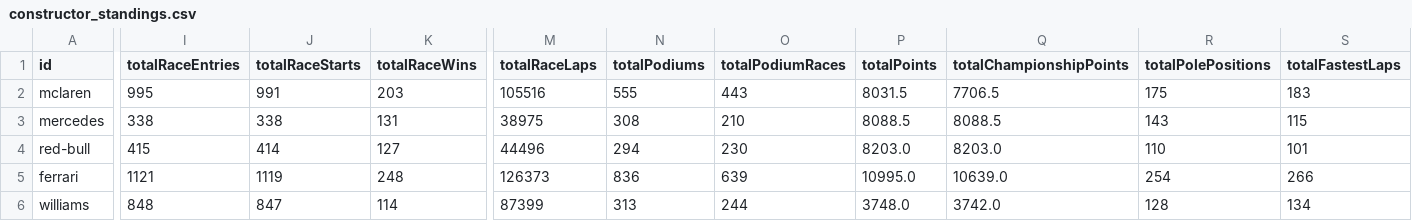
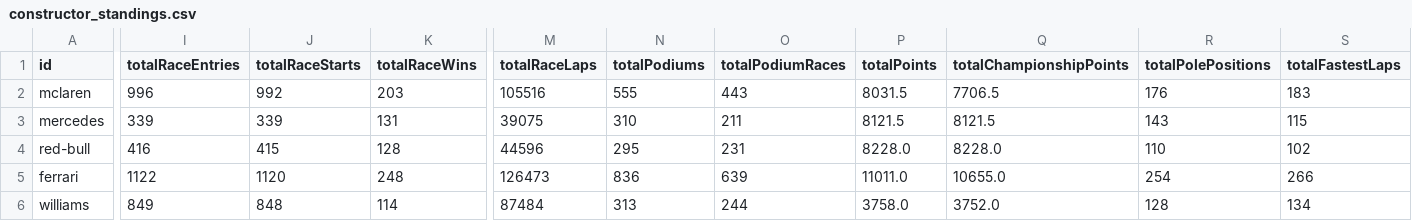
Before and after one commit to gmalbert/f1Analysis, a CSV file: data_files/constructor_standings.csv, drawn as a sheet; only a part is shown, gaps mark what is left out; the diff covers the shown part only; the diff names each change by its address in the sheet, - before the commit and + after, or states it on an @@ line.

Commit message:
Add 2025 Las Vegas F1DB data

```diff
--- a/data_files/constructor_standings.csv
+++ b/data_files/constructor_standings.csv
-I2 (totalRaceEntries): 995
+I2 (totalRaceEntries): 996
-J2 (totalRaceStarts): 991
+J2 (totalRaceStarts): 992
-R2 (totalPolePositions): 175
+R2 (totalPolePositions): 176
-I3 (totalRaceEntries): 338
+I3 (totalRaceEntries): 339
-J3 (totalRaceStarts): 338
+J3 (totalRaceStarts): 339
-M3 (totalRaceLaps): 38975
+M3 (totalRaceLaps): 39075
-N3 (totalPodiums): 308
+N3 (totalPodiums): 310
-O3 (totalPodiumRaces): 210
+O3 (totalPodiumRaces): 211
-P3 (totalPoints): 8088.5
+P3 (totalPoints): 8121.5
-Q3 (totalChampionshipPoints): 8088.5
+Q3 (totalChampionshipPoints): 8121.5
-I4 (totalRaceEntries): 415
+I4 (totalRaceEntries): 416
-J4 (totalRaceStarts): 414
+J4 (totalRaceStarts): 415
-K4 (totalRaceWins): 127
+K4 (totalRaceWins): 128
-M4 (totalRaceLaps): 44496
+M4 (totalRaceLaps): 44596
-N4 (totalPodiums): 294
+N4 (totalPodiums): 295
-O4 (totalPodiumRaces): 230
+O4 (totalPodiumRaces): 231
-P4 (totalPoints): 8203.0
+P4 (totalPoints): 8228.0
-Q4 (totalChampionshipPoints): 8203.0
+Q4 (totalChampionshipPoints): 8228.0
-S4 (totalFastestLaps): 101
+S4 (totalFastestLaps): 102
-I5 (totalRaceEntries): 1121
+I5 (totalRaceEntries): 1122
-J5 (totalRaceStarts): 1119
+J5 (totalRaceStarts): 1120
-M5 (totalRaceLaps): 126373
+M5 (totalRaceLaps): 126473
-P5 (totalPoints): 10995.0
+P5 (totalPoints): 11011.0
-Q5 (totalChampionshipPoints): 10639.0
+Q5 (totalChampionshipPoints): 10655.0
-I6 (totalRaceEntries): 848
+I6 (totalRaceEntries): 849
-J6 (totalRaceStarts): 847
+J6 (totalRaceStarts): 848
-M6 (totalRaceLaps): 87399
+M6 (totalRaceLaps): 87484
-P6 (totalPoints): 3748.0
+P6 (totalPoints): 3758.0
-Q6 (totalChampionshipPoints): 3742.0
+Q6 (totalChampionshipPoints): 3752.0
```
Also changed, not shown: 21 edited cells elsewhere in this file, 28 other files.
